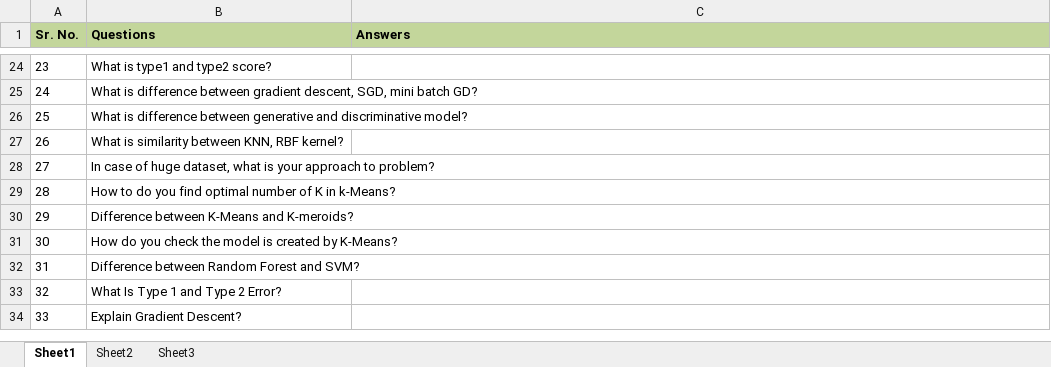
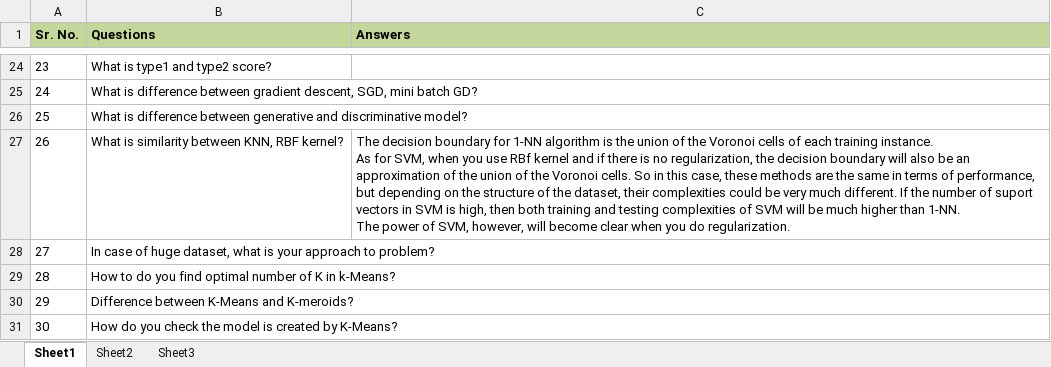
Before and after one commit to pramodcgupta/My-Notes, an Excel workbook: DS Interview Questions.xlsx, sheet Sheet1, drawn as a sheet; only a part is shown, gaps mark what is left out; the shorter side is filled out with more unchanged rows; values as stored, in another font and other column widths than the file's, no borders; ↵ is a line break in a cell; the diff names each change by its address in the sheet, - before the commit and + after, or states it on an @@ line.

```diff
--- a/DS Interview Questions.xlsx (sheet Sheet1)
+++ b/DS Interview Questions.xlsx (sheet Sheet1)
-C27 (Answers): (empty)
+C27 (Answers): The decision boundary for 1-NN algorithm is the union of the Voronoi cells of each training instance. ↵ As for SVM, when you use RBf kernel and if there is no regularization, the decision boundary will also be an approximation of the union of the Voronoi cells. So in this case, these methods are the same in terms of performance, but depending on the structure of the dataset, their complexities could be very much different. If the number of suport vectors in SVM is high, then both training and testing complexities of SVM will be much higher than 1-NN. ↵ The power of SVM, however, will become clear when you do regularization.
```
Also changed, not shown: 15 other files.
